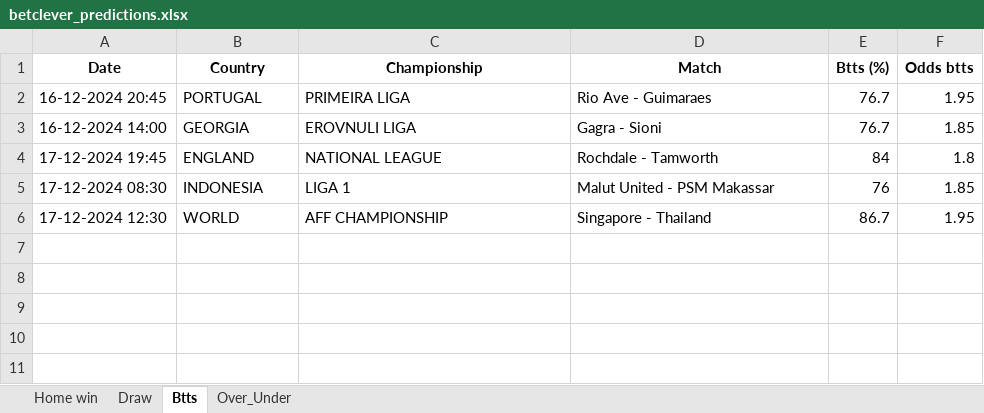
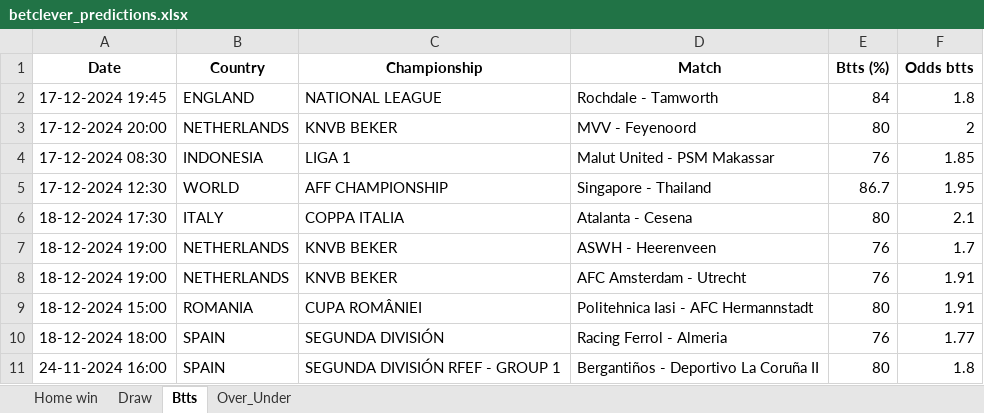
Before and after one commit to dcosta-da/soccer_predictions_scraper, an Excel workbook: betclever_predictions.xlsx, sheet Btts, drawn as a sheet; values as stored, in another font and other column widths than the file's, no borders; removed rows and columns are numbered as before the commit, all else as after; the diff names each change by its address in the sheet, - before the commit and + after, or states it on an @@ line.

Commit message:
Update Excel file with latest predictions

```diff
--- a/betclever_predictions.xlsx (sheet Btts)
+++ b/betclever_predictions.xlsx (sheet Btts)
-row 2: 16-12-2024 20:45 | PORTUGAL | PRIMEIRA LIGA | Rio Ave - Guimaraes | 76.7 | 1.95
-row 3: 16-12-2024 14:00 | GEORGIA | EROVNULI LIGA | Gagra - Sioni | 76.7 | 1.85
+row 3: 17-12-2024 20:00 | NETHERLANDS | KNVB BEKER | MVV - Feyenoord | 80 | 2
+row 6: 18-12-2024 17:30 | ITALY | COPPA ITALIA | Atalanta - Cesena | 80 | 2.1
+row 7: 18-12-2024 19:00 | NETHERLANDS | KNVB BEKER | ASWH - Heerenveen | 76 | 1.7
+row 8: 18-12-2024 19:00 | NETHERLANDS | KNVB BEKER | AFC Amsterdam - Utrecht | 76 | 1.91
+row 9: 18-12-2024 15:00 | ROMANIA | CUPA ROMÂNIEI | Politehnica Iasi - AFC Hermannstadt | 80 | 1.91
+row 10: 18-12-2024 18:00 | SPAIN | SEGUNDA DIVISIÓN | Racing Ferrol - Almeria | 76 | 1.77
+row 11: 24-11-2024 16:00 | SPAIN | SEGUNDA DIVISIÓN RFEF - GROUP 1 | Bergantiños - Deportivo La Coruña II | 80 | 1.8
```
Also changed, not shown: sheet Over_Under, sheet Home win, sheet Draw.
